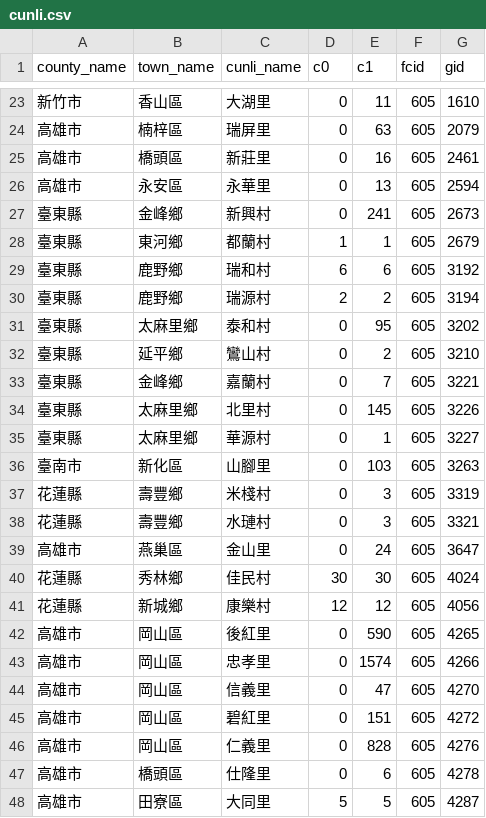
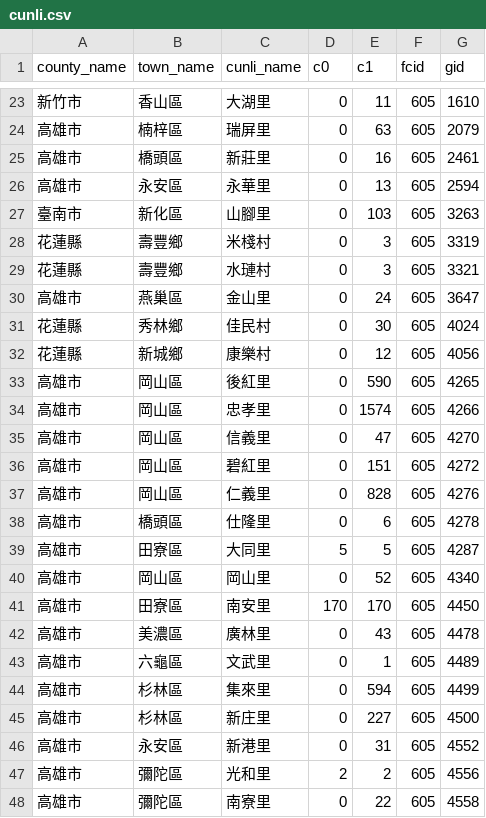
Before and after one commit to kiang/service.taipower.com.tw, a CSV file: docs/cunli.csv, drawn as a sheet; only a part is shown, gaps mark what is left out; the shorter side is filled out with more unchanged rows.

```diff
--- a/docs/cunli.csv
+++ b/docs/cunli.csv
@@ -26,11 +26,2 @@ county_name,town_name,cunli_name,c0,c1,fcid,gid
 高雄市,永安區,永華里,0,13,605,2594
-臺東縣,金峰鄉,新興村,0,241,605,2673
-臺東縣,東河鄉,都蘭村,1,1,605,2679
-臺東縣,鹿野鄉,瑞和村,6,6,605,3192
-臺東縣,鹿野鄉,瑞源村,2,2,605,3194
-臺東縣,太麻里鄉,泰和村,0,95,605,3202
-臺東縣,延平鄉,鸞山村,0,2,605,3210
-臺東縣,金峰鄉,嘉蘭村,0,7,605,3221
-臺東縣,太麻里鄉,北里村,0,145,605,3226
-臺東縣,太麻里鄉,華源村,0,1,605,3227
 臺南市,新化區,山腳里,0,103,605,3263
@@ -39,4 +30,4 @@ county_name,town_name,cunli_name,c0,c1,fcid,gid
 高雄市,燕巢區,金山里,0,24,605,3647
-花蓮縣,秀林鄉,佳民村,30,30,605,4024
-花蓮縣,新城鄉,康樂村,12,12,605,4056
+花蓮縣,秀林鄉,佳民村,0,30,605,4024
+花蓮縣,新城鄉,康樂村,0,12,605,4056
 高雄市,岡山區,後紅里,0,590,605,4265
```
Also changed, not shown: docs/taipower.csv.
